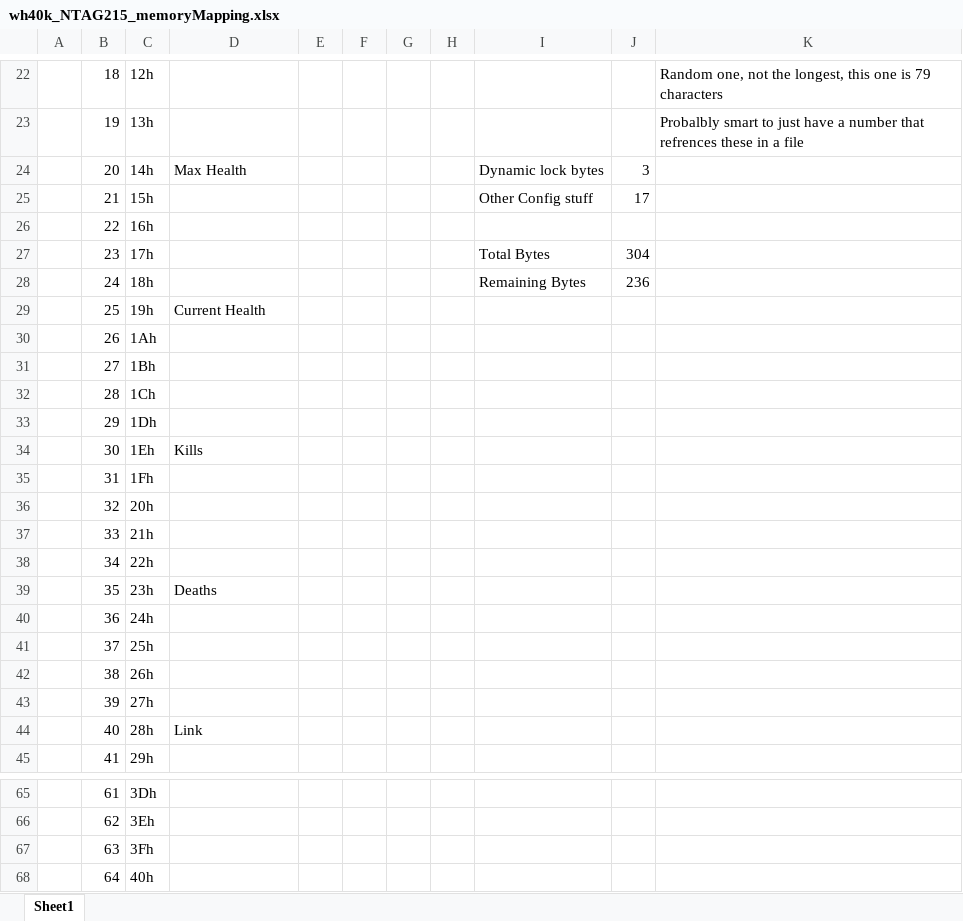
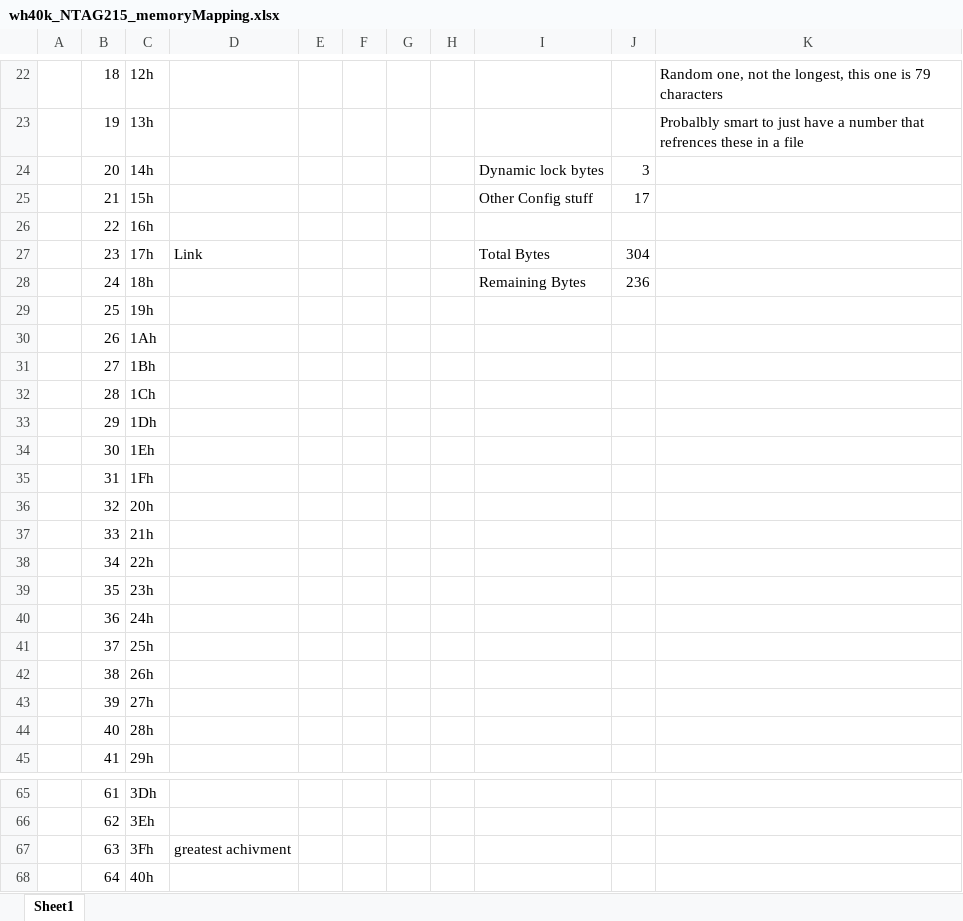
Before and after one commit to BryanWelburn04/wh40k_nfc, an Excel workbook: wh40k_NTAG215_memoryMapping.xlsx, sheet Sheet1, drawn as a sheet; only a part is shown, gaps mark what is left out; values as stored, in another font and other column widths than the file's, no cell formats; charts and pictures not drawn; the diff covers the shown part only; the diff names each change by its address in the sheet, - before the commit and + after, or states it on an @@ line.

```diff
--- a/wh40k_NTAG215_memoryMapping.xlsx (sheet Sheet1)
+++ b/wh40k_NTAG215_memoryMapping.xlsx (sheet Sheet1)
-D24: Max Health
+D24: (empty)
-D27: (empty)
+D27: Link
-D29: Current Health
+D29: (empty)
-D34: Kills
+D34: (empty)
-D39: Deaths
+D39: (empty)
-D44: Link
+D44: (empty)
-D67: (empty)
+D67: greatest achivment
```
Also changed, not shown: 32 edited cells elsewhere in this sheet, cell formats, 8 other files.
